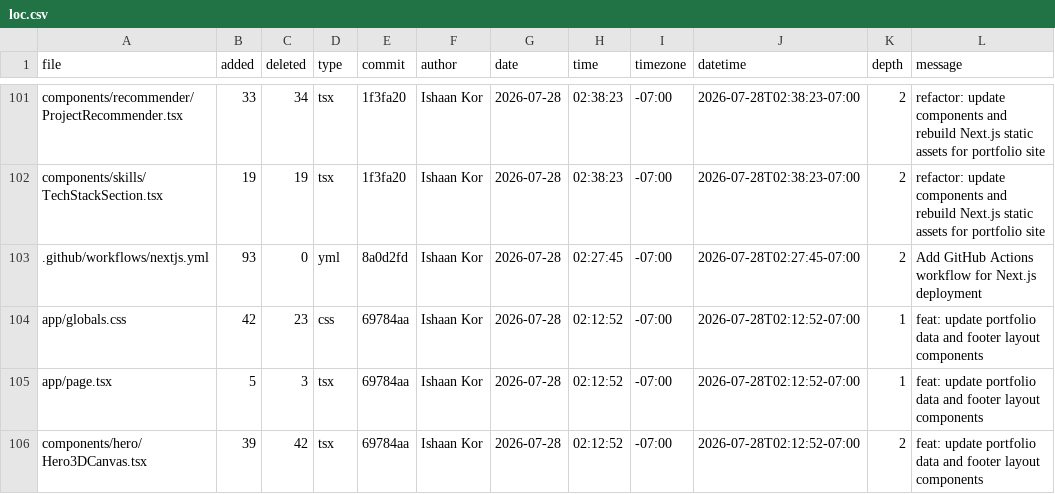
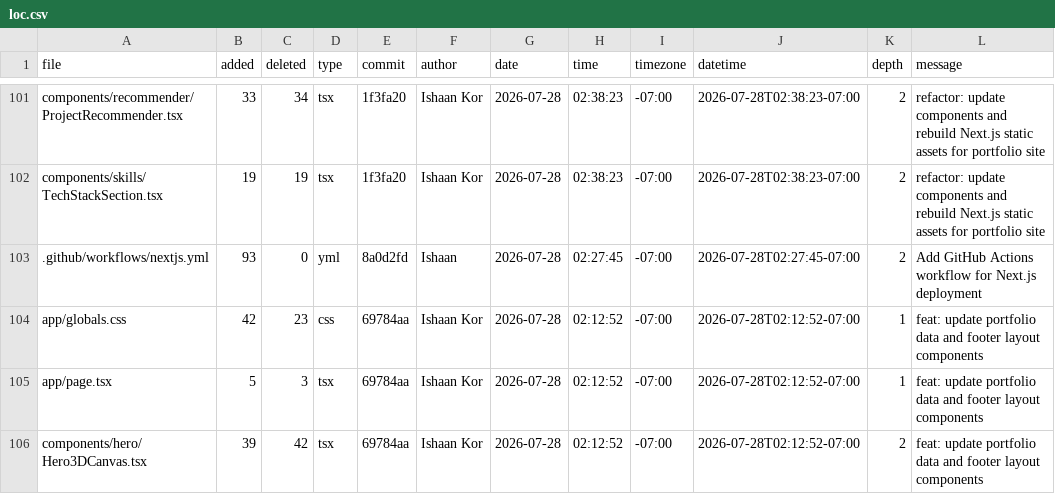
Before and after one commit to ishaankor/my-data-science-portfolio, a CSV file: meta/loc.csv, drawn as a sheet; only a part is shown, gaps mark what is left out.

```diff
--- a/meta/loc.csv
+++ b/meta/loc.csv
@@ -102,3 +102,3 @@ components/recommender/ProjectRecommender.tsx,33,34,tsx,1f3fa20,Ishaan Kor,2026-
 components/skills/TechStackSection.tsx,19,19,tsx,1f3fa20,Ishaan Kor,2026-07-28,02:38:23,-07:00,2026-07-28T02:38:23-07:00,2,"refactor: update components and rebuild Next.js static assets for portfolio site"
-.github/workflows/nextjs.yml,93,0,yml,8a0d2fd,Ishaan Kor,2026-07-28,02:27:45,-07:00,2026-07-28T02:27:45-07:00,2,"Add GitHub Actions workflow for Next.js deployment"
+.github/workflows/nextjs.yml,93,0,yml,8a0d2fd,Ishaan,2026-07-28,02:27:45,-07:00,2026-07-28T02:27:45-07:00,2,"Add GitHub Actions workflow for Next.js deployment"
 app/globals.css,42,23,css,69784aa,Ishaan Kor,2026-07-28,02:12:52,-07:00,2026-07-28T02:12:52-07:00,1,"feat: update portfolio data and footer layout components"
```
Also changed, not shown: out/loc.csv, public/loc.csv, 29 other files.
